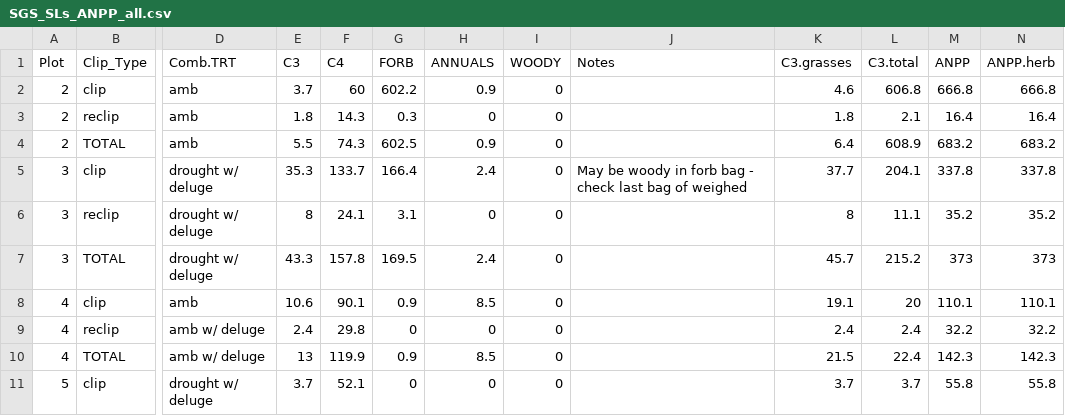
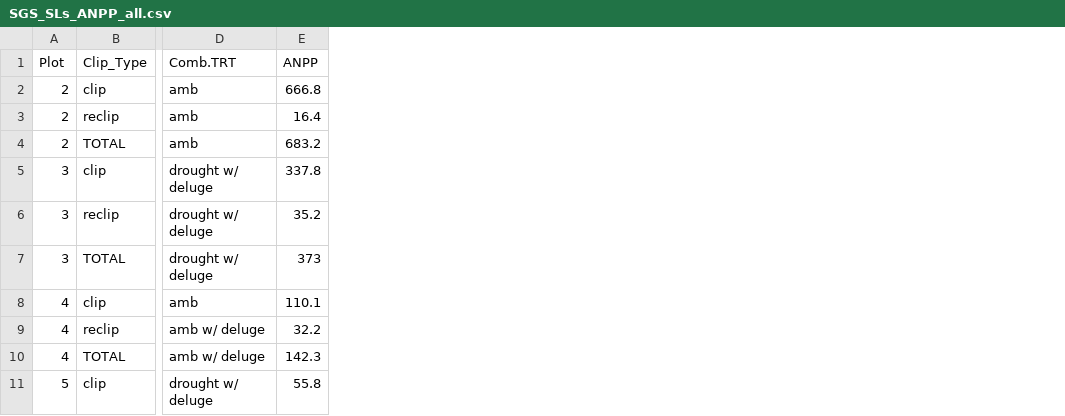
Before and after one commit to kcon508/Spring_Legacies, a CSV file: SGS_SLs_ANPP_all.csv, drawn as a sheet; only a part is shown, gaps mark what is left out; the diff names each change by its address in the sheet, - before the commit and + after, or states it on an @@ line.

```diff
--- a/SGS_SLs_ANPP_all.csv
+++ b/SGS_SLs_ANPP_all.csv
-column E (C3), rows 2-11: 3.7 | 1.8 | 5.5 | 35.3 | 8 | 43.3 | 10.6 | 2.4 | 13 | 3.7
-column F (C4), rows 2-11: 60 | 14.3 | 74.3 | 133.7 | 24.1 | 157.8 | 90.1 | 29.8 | 119.9 | 52.1
-column G (FORB), rows 2-11: 602.2 | 0.3 | 602.5 | 166.4 | 3.1 | 169.5 | 0.9 | 0 | 0.9 | 0
-column H (ANNUALS), rows 2-11: 0.9 | 0 | 0.9 | 2.4 | 0 | 2.4 | 8.5 | 0 | 8.5 | 0
-column I (WOODY), rows 2-11: all 0
-column J (Notes), row 5: May be woody in forb bag - check last bag of weighed
-column K (C3.grasses), rows 2-11: 4.6 | 1.8 | 6.4 | 37.7 | 8 | 45.7 | 19.1 | 2.4 | 21.5 | 3.7
-column L (C3.total), rows 2-11: 606.8 | 2.1 | 608.9 | 204.1 | 11.1 | 215.2 | 20 | 2.4 | 22.4 | 3.7
-column N (ANPP.herb), rows 2-11: 666.8 | 16.4 | 683.2 | 337.8 | 35.2 | 373 | 110.1 | 32.2 | 142.3 | 55.8
```
Also changed, not shown: SGS_Precip_Combined.csv, 8 other files.
